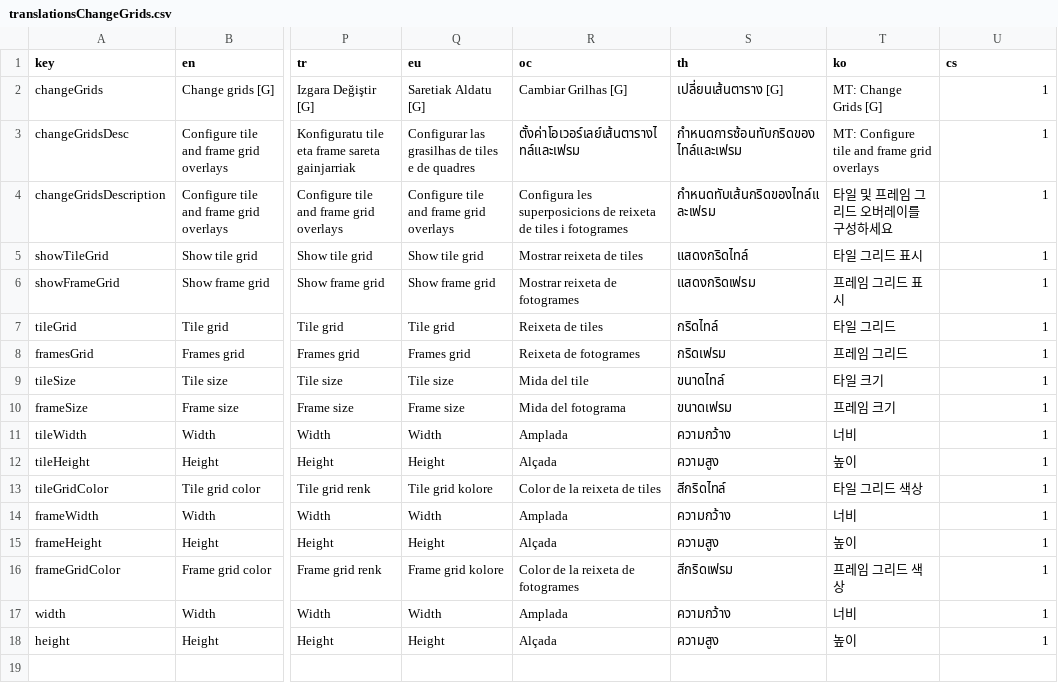
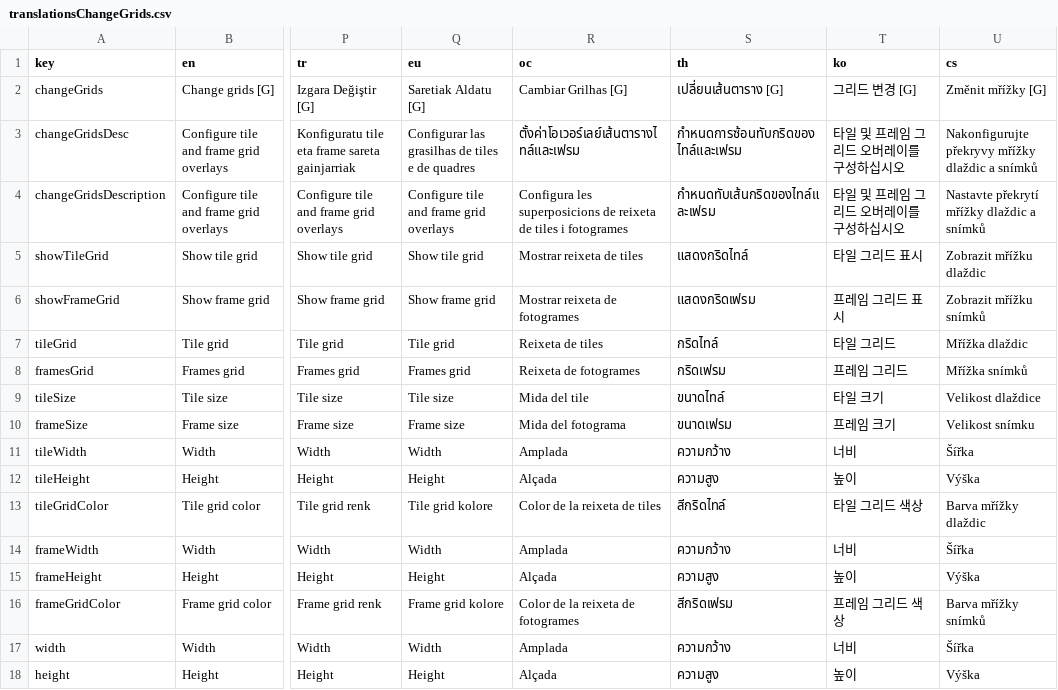
Before and after one commit to Anarkade/deliaxe-paint, a CSV file: src/locales/translationsChangeGrids.csv, drawn as a sheet; only a part is shown, gaps mark what is left out; the diff names each change by its address in the sheet, - before the commit and + after, or states it on an @@ line.

```diff
--- a/src/locales/translationsChangeGrids.csv
+++ b/src/locales/translationsChangeGrids.csv
-T2 (ko): MT: Change Grids [G]
+T2 (ko): 그리드 변경 [G]
-U2 (cs): 1
+U2 (cs): Změnit mřížky [G]
-T3 (ko): MT: Configure tile and frame grid overlays
+T3 (ko): 타일 및 프레임 그리드 오버레이를 구성하십시오
-U3 (cs): 1
+U3 (cs): Nakonfigurujte překryvy mřížky dlaždic a snímků
-T4 (ko): 타일 및 프레임 그리드 오버레이를 구성하세요
+T4 (ko): 타일 및 프레임 그리드 오버레이를 구성하십시오
-U4 (cs): 1
+U4 (cs): Nastavte překrytí mřížky dlaždic a snímků
-U5 (cs): 1
+U5 (cs): Zobrazit mřížku dlaždic
-U6 (cs): 1
+U6 (cs): Zobrazit mřížku snímků
-U7 (cs): 1
+U7 (cs): Mřížka dlaždic
-U8 (cs): 1
+U8 (cs): Mřížka snímků
-U9 (cs): 1
+U9 (cs): Velikost dlaždice
-U10 (cs): 1
+U10 (cs): Velikost snímku
-U11 (cs): 1
+U11 (cs): Šířka
-U12 (cs): 1
+U12 (cs): Výška
-U13 (cs): 1
+U13 (cs): Barva mřížky dlaždic
-U14 (cs): 1
+U14 (cs): Šířka
-U15 (cs): 1
+U15 (cs): Výška
-U16 (cs): 1
+U16 (cs): Barva mřížky snímků
-U17 (cs): 1
+U17 (cs): Šířka
-U18 (cs): 1
+U18 (cs): Výška
```
Also changed, not shown: src/locales/translationsApp.csv, src/locales/translationsChangeLanguage.csv, 4 other files.
